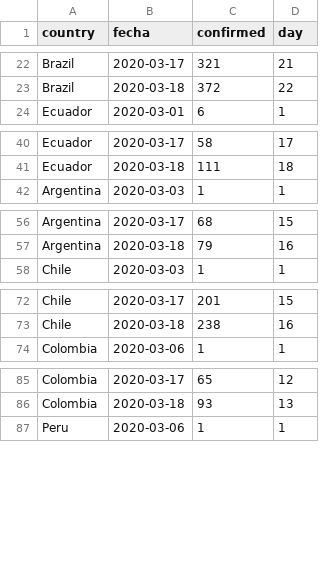
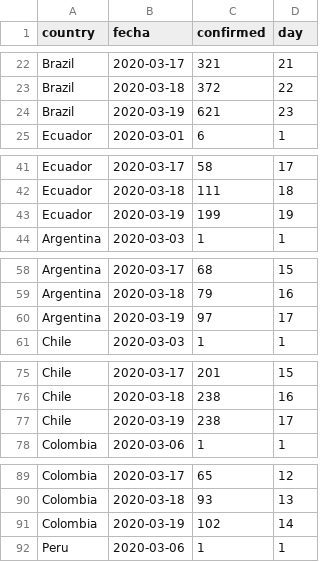
Before and after one commit to datasketch/coronavirus, a CSV file: data/csse/cases_countries.csv, drawn as a sheet; only a part is shown, gaps mark what is left out; the diff covers the shown part only; the diff names each change by its address in the sheet, - before the commit and + after, or states it on an @@ line.

```diff
--- a/data/csse/cases_countries.csv
+++ b/data/csse/cases_countries.csv
+row 24: Brazil | 2020-03-19 | 621 | 23
+row 43: Ecuador | 2020-03-19 | 199 | 19
+row 60: Argentina | 2020-03-19 | 97 | 17
+row 77: Chile | 2020-03-19 | 238 | 17
+row 91: Colombia | 2020-03-19 | 102 | 14
```
Also changed, not shown: 2 added rows elsewhere in this file, data/csse/cases_timeseries.csv, data/ins/cases_colombia_detail.csv, 12 other files.
